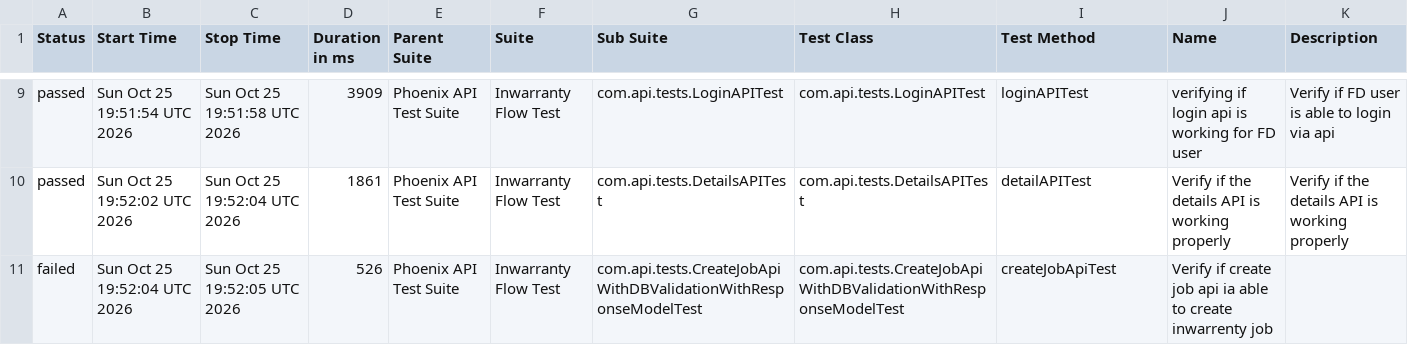
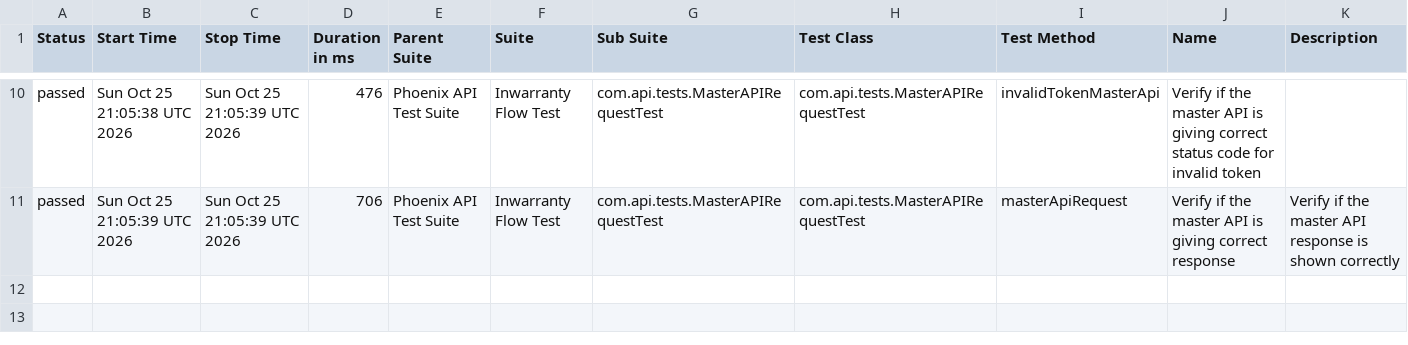
Before and after one commit to divyaNandakumar12/PhoenixTestAutomationFramework, a CSV file: data/suites.csv, drawn as a sheet; only a part is shown, gaps mark what is left out; the diff covers the shown part only.

```diff
--- a/data/suites.csv
+++ b/data/suites.csv
@@ -9,3 +10,2 @@
-"passed","Sun Oct 25 19:51:54 UTC 2026","Sun Oct 25 19:51:58 UTC 2026","3909","Phoenix API Test Suite","Inwarranty Flow Test","com.api.tests.LoginAPITest","com.api.tests.LoginAPITest","loginAPITest","verifying if login api is working for FD user","Verify if FD user is able to login via api"
-"passed","Sun Oct 25 19:52:02 UTC 2026","Sun Oct 25 19:52:04 UTC 2026","1861","Phoenix API Test Suite","Inwarranty Flow Test","com.api.tests.DetailsAPITest","com.api.tests.DetailsAPITest","detailAPITest","Verify if the details API is working properly","Verify if the details API is working properly"
-"failed","Sun Oct 25 19:52:04 UTC 2026","Sun Oct 25 19:52:05 UTC 2026","526","Phoenix API Test Suite","Inwarranty Flow Test","com.api.tests.CreateJobApiWithDBValidationWithResponseModelTest","com.api.tests.CreateJobApiWithDBValidationWithResponseModelTest","createJobApiTest","Verify if create job api ia able to create inwarrenty job",""
+"passed","Sun Oct 25 21:05:38 UTC 2026","Sun Oct 25 21:05:39 UTC 2026","476","Phoenix API Test Suite","Inwarranty Flow Test","com.api.tests.MasterAPIRequestTest","com.api.tests.MasterAPIRequestTest","invalidTokenMasterApi","Verify if the master API is giving correct status code for invalid token",""
+"passed","Sun Oct 25 21:05:39 UTC 2026","Sun Oct 25 21:05:39 UTC 2026","706","Phoenix API Test Suite","Inwarranty Flow Test","com.api.tests.MasterAPIRequestTest","com.api.tests.MasterAPIRequestTest","masterApiRequest","Verify if the master API is giving correct response","Verify if the master API response is shown correctly"
```
Also changed, not shown: 3 added rows, 2 removed rows and 25 edited cells elsewhere in this file, data/behaviors.csv, 58 other files.
